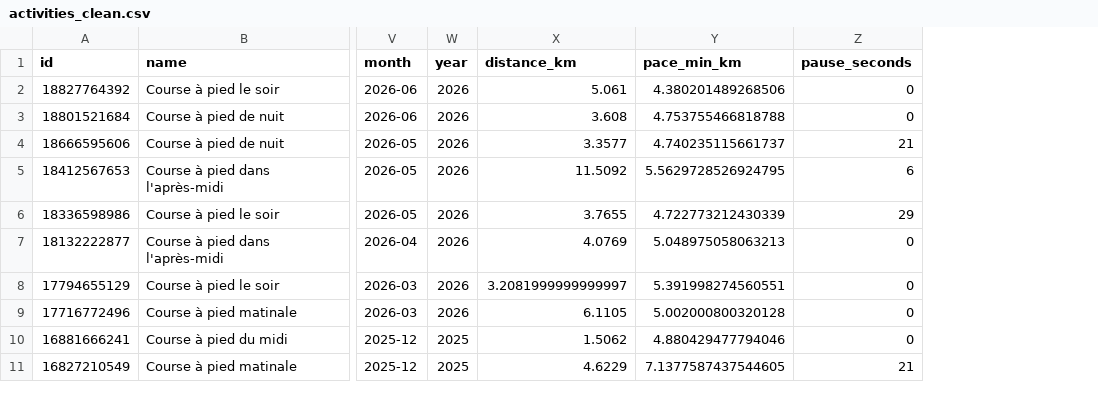
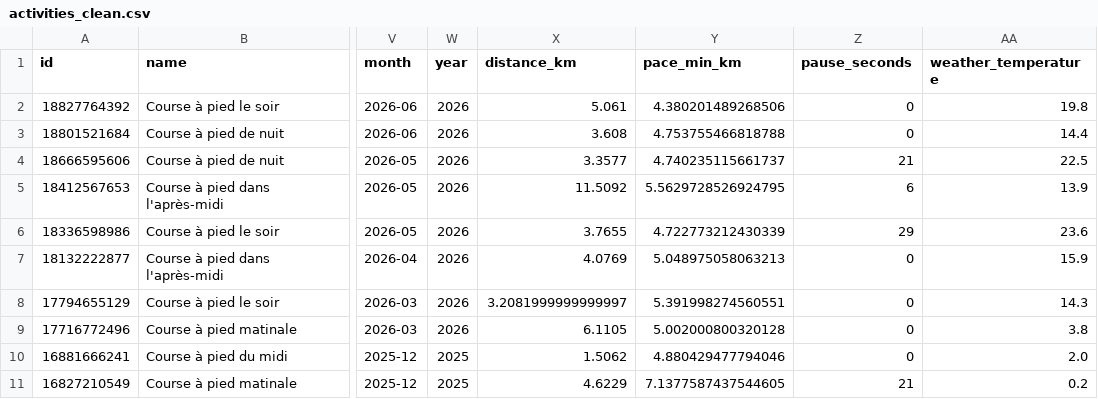
Before and after one commit to DavidSlskB/StravAnalytics, a CSV file: data/activities_clean.csv, drawn as a sheet; only a part is shown, gaps mark what is left out; the diff names each change by its address in the sheet, - before the commit and + after, or states it on an @@ line.

Commit message:
feat: add weather enrichment via Open-Meteo API with delta logic

```diff
--- a/data/activities_clean.csv
+++ b/data/activities_clean.csv
+column AA (weather_temperature), rows 2-11: 19.8 | 14.4 | 22.5 | 13.9 | 23.6 | 15.9 | 14.3 | 3.8 | 2.0 | 0.2
```
Also changed, not shown: 1 other file.
